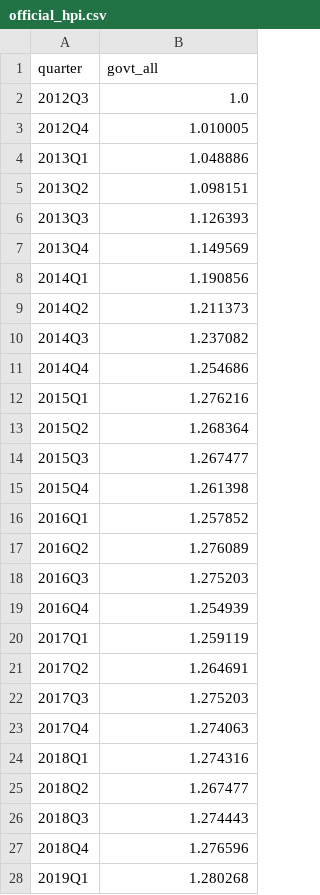
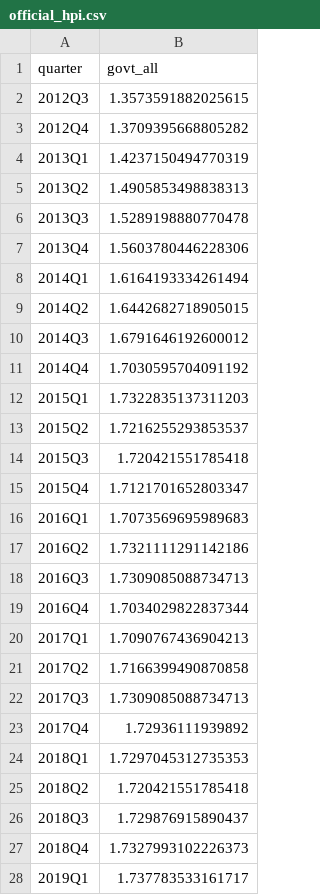
Before and after one commit to cl-taiwanhpi/CL_HousePriceIndex, a CSV file: data/official_hpi.csv, drawn as a sheet; only a part is shown; the diff covers the shown part only.

```diff
--- a/data/official_hpi.csv
+++ b/data/official_hpi.csv
@@ -1,28 +1,28 @@
 quarter,govt_all
-2012Q3,1.0
-2012Q4,1.010005
-2013Q1,1.048886
-2013Q2,1.098151
-2013Q3,1.126393
-2013Q4,1.149569
-2014Q1,1.190856
-2014Q2,1.211373
-2014Q3,1.237082
-2014Q4,1.254686
-2015Q1,1.276216
-2015Q2,1.268364
-2015Q3,1.267477
-2015Q4,1.261398
-2016Q1,1.257852
-2016Q2,1.276089
-2016Q3,1.275203
-2016Q4,1.254939
-2017Q1,1.259119
-2017Q2,1.264691
-2017Q3,1.275203
-2017Q4,1.274063
-2018Q1,1.274316
-2018Q2,1.267477
-2018Q3,1.274443
-2018Q4,1.276596
-2019Q1,1.280268
+2012Q3,1.3573591882025615
+2012Q4,1.3709395668805282
+2013Q1,1.4237150494770319
+2013Q2,1.4905853498838313
+2013Q3,1.5289198880770478
+2013Q4,1.5603780446228306
+2014Q1,1.6164193334261494
+2014Q2,1.6442682718905015
+2014Q3,1.6791646192600012
+2014Q4,1.7030595704091192
+2015Q1,1.7322835137311203
+2015Q2,1.7216255293853537
+2015Q3,1.720421551785418
+2015Q4,1.7121701652803347
+2016Q1,1.7073569695989683
+2016Q2,1.7321111291142186
+2016Q3,1.7309085088734713
+2016Q4,1.7034029822837344
+2017Q1,1.7090767436904213
+2017Q2,1.7166399490870858
+2017Q3,1.7309085088734713
+2017Q4,1.72936111939892
+2018Q1,1.7297045312735353
+2018Q2,1.720421551785418
+2018Q3,1.729876915890437
+2018Q4,1.7327993102226373
+2019Q1,1.737783533161717
```
Also changed, not shown: 26 edited cells elsewhere in this file, data/aife_hpi.csv, data/cathay_hpi.csv, 14 other files.
